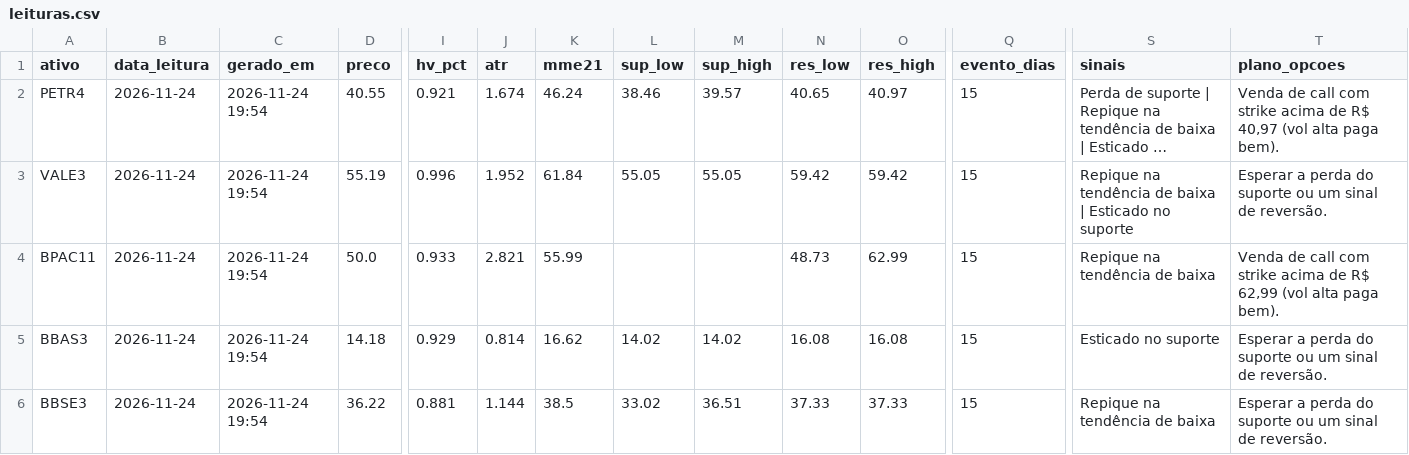
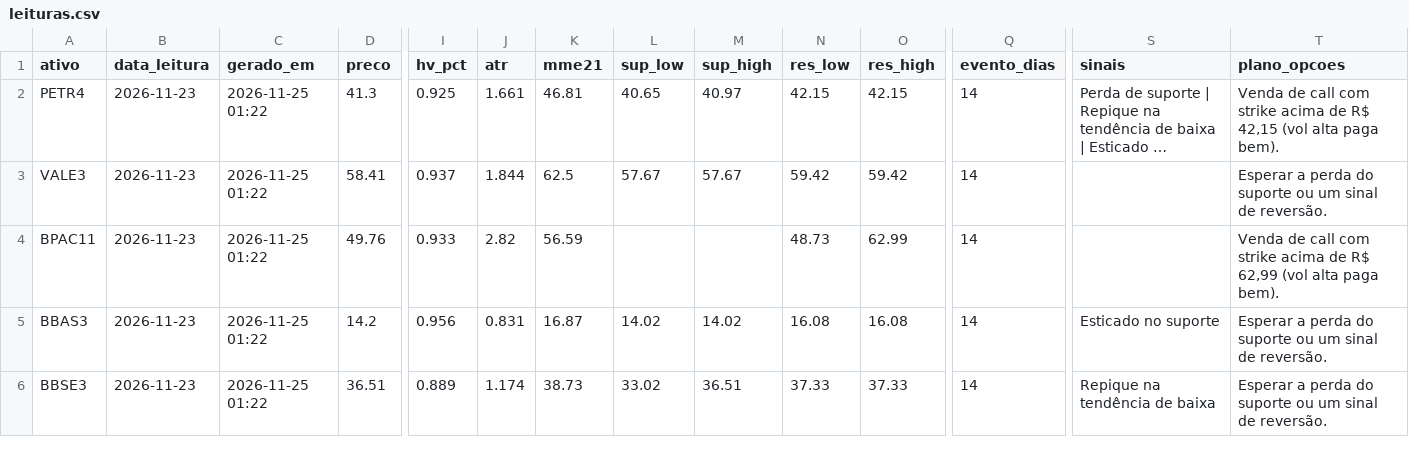
Before and after one commit to DCS1986/PAINEL-ARBITRAGEM, a CSV file: radar_tecnico/radar/leituras.csv, drawn as a sheet; only a part is shown, gaps mark what is left out; long unchanged cells end in …; the diff covers the shown part only; the diff names each change by its address in the sheet, - before the commit and + after, or states it on an @@ line.

Commit message:
Radar: leituras 2026-11-25

```diff
--- a/radar_tecnico/radar/leituras.csv
+++ b/radar_tecnico/radar/leituras.csv
-B2:B6 (data_leitura): 2026-11-24
+B2:B6 (data_leitura): 2026-11-23
-C2:C6 (gerado_em): 2026-11-24 19:54
+C2:C6 (gerado_em): 2026-11-25 01:22
-D2 (preco): 40.55
+D2 (preco): 41.3
-I2 (hv_pct): 0.921
+I2 (hv_pct): 0.925
-J2 (atr): 1.674
+J2 (atr): 1.661
-K2 (mme21): 46.24
+K2 (mme21): 46.81
-L2 (sup_low): 38.46
+L2 (sup_low): 40.65
-M2 (sup_high): 39.57
+M2 (sup_high): 40.97
-N2 (res_low): 40.65
+N2 (res_low): 42.15
-O2 (res_high): 40.97
+O2 (res_high): 42.15
-Q2:Q6 (evento_dias): 15
+Q2:Q6 (evento_dias): 14
-T2 (plano_opcoes): …de R$ 40,97 (vol alta…
+T2 (plano_opcoes): …de R$ 42,15 (vol alta…
-D3 (preco): 55.19
+D3 (preco): 58.41
-I3 (hv_pct): 0.996
+I3 (hv_pct): 0.937
-J3 (atr): 1.952
+J3 (atr): 1.844
-K3 (mme21): 61.84
+K3 (mme21): 62.5
-L3 (sup_low): 55.05
+L3 (sup_low): 57.67
-M3 (sup_high): 55.05
+M3 (sup_high): 57.67
-S3 (sinais): Repique na tendência de baixa | Esticado no suporte
+S3 (sinais): (empty)
-D4 (preco): 50.0
+D4 (preco): 49.76
-J4 (atr): 2.821
+J4 (atr): 2.82
-K4 (mme21): 55.99
+K4 (mme21): 56.59
-S4 (sinais): Repique na tendência de baixa
+S4 (sinais): (empty)
-D5 (preco): 14.18
+D5 (preco): 14.2
-I5 (hv_pct): 0.929
+I5 (hv_pct): 0.956
-J5 (atr): 0.814
+J5 (atr): 0.831
-K5 (mme21): 16.62
+K5 (mme21): 16.87
-D6 (preco): 36.22
+D6 (preco): 36.51
-I6 (hv_pct): 0.881
+I6 (hv_pct): 0.889
-J6 (atr): 1.144
+J6 (atr): 1.174
-K6 (mme21): 38.5
+K6 (mme21): 38.73
```
Also changed, not shown: 78 edited cells elsewhere in this file.
